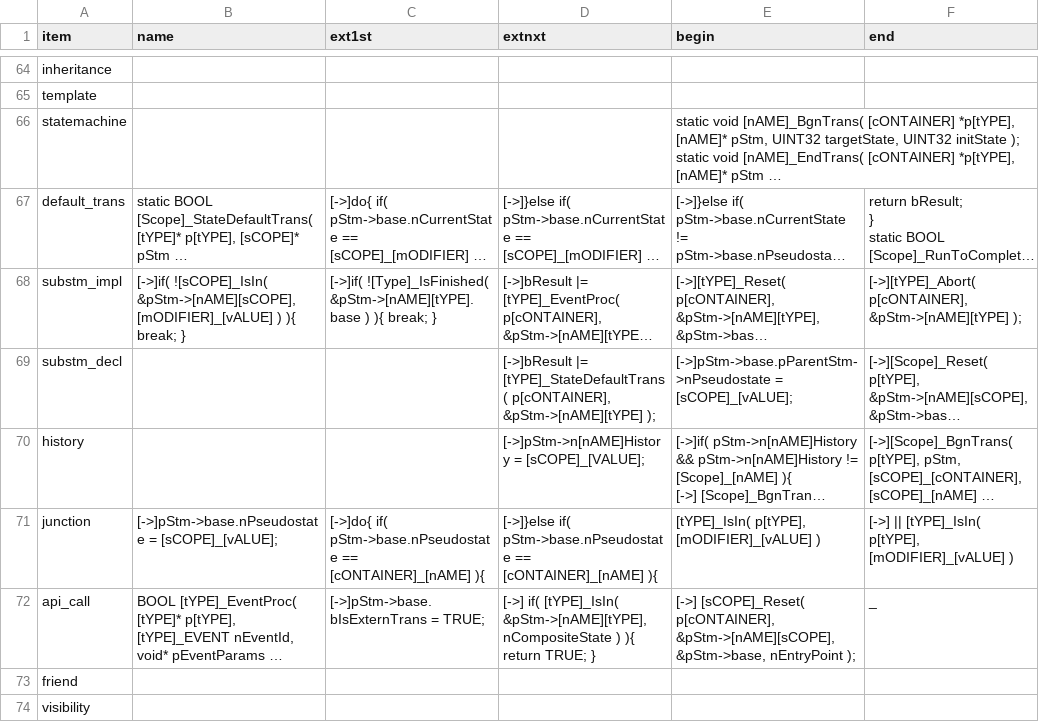
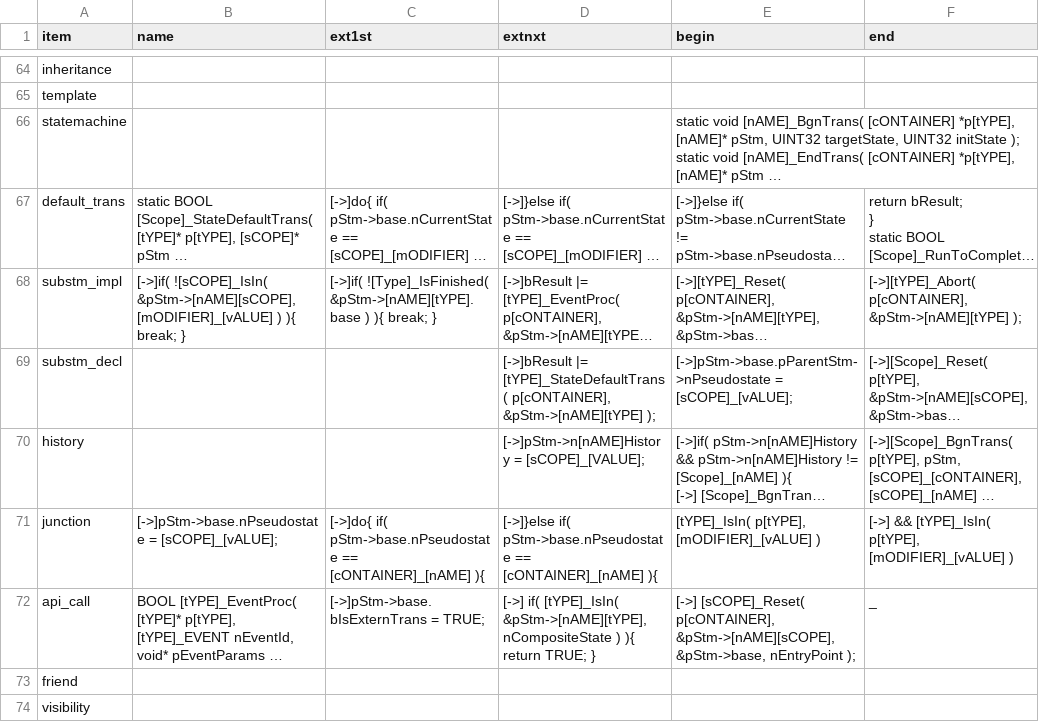
Before and after one commit to ducyen/ClasHStamP_Online, a CSV file: release/Syntax_CNew.csv, drawn as a sheet; only a part is shown, gaps mark what is left out; long unchanged cells end in …; the diff names each change by its address in the sheet, - before the commit and + after, or states it on an @@ line.

```diff
--- a/release/Syntax_CNew.csv
+++ b/release/Syntax_CNew.csv
-F71 (end): [->] || [tYPE]_IsIn( p[tYPE],…
+F71 (end): [->] && [tYPE]_IsIn( p[tYPE],…
```
Also changed, not shown: 14 other files.
